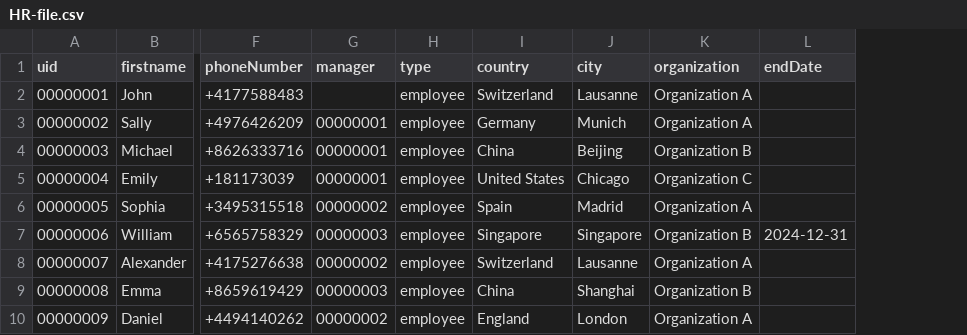
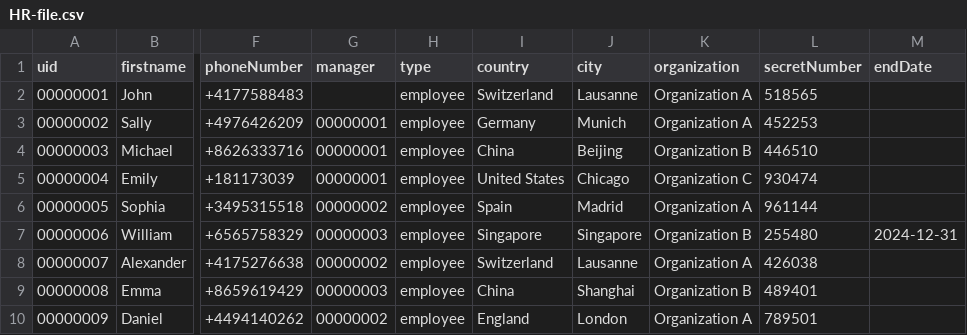
Before and after one commit to Ghooosstt/docker-IdentityIQ, a CSV file: identityiq-objects/HR-file.csv, drawn as a sheet; only a part is shown, gaps mark what is left out; the diff names each change by its address in the sheet, - before the commit and + after, or states it on an @@ line.

Commit message:
Add secretNumber to test 8.5 IdentityAttribute visibility selector

```diff
--- a/identityiq-objects/HR-file.csv
+++ b/identityiq-objects/HR-file.csv
+column L (secretNumber), rows 2-10: 518565 | 452253 | 446510 | 930474 | 961144 | 255480 | 426038 | 489401 | 789501
```
Also changed, not shown: 2 other files.
